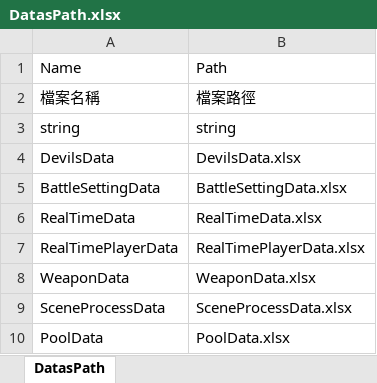
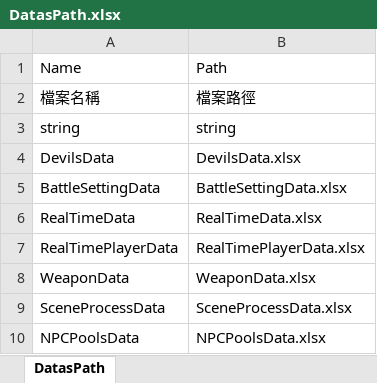
Before and after one commit to andy091045/Toydea_Mission4_Survivors, an Excel workbook: MySurvivorsGame/Assets/StreamingAssets/DatasPath.xlsx, sheet DatasPath, drawn as a sheet; values as stored, in another font and other column widths than the file's, no borders; charts and pictures not drawn; removed rows and columns are numbered as before the commit, all else as after; the diff names each change by its address in the sheet, - before the commit and + after, or states it on an @@ line.

Commit message:
update NPCPool and Instance role

```diff
--- a/MySurvivorsGame/Assets/StreamingAssets/DatasPath.xlsx (sheet DatasPath)
+++ b/MySurvivorsGame/Assets/StreamingAssets/DatasPath.xlsx (sheet DatasPath)
-row 10: PoolData | PoolData.xlsx
+row 10: NPCPoolsData | NPCPoolsData.xlsx
```
Also changed, not shown: 10 other files.
